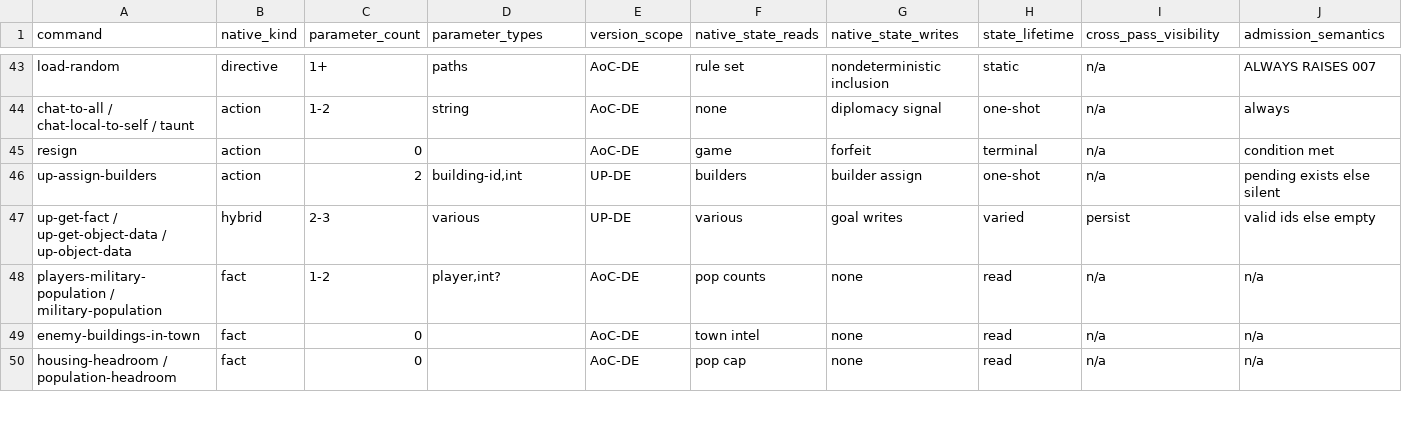
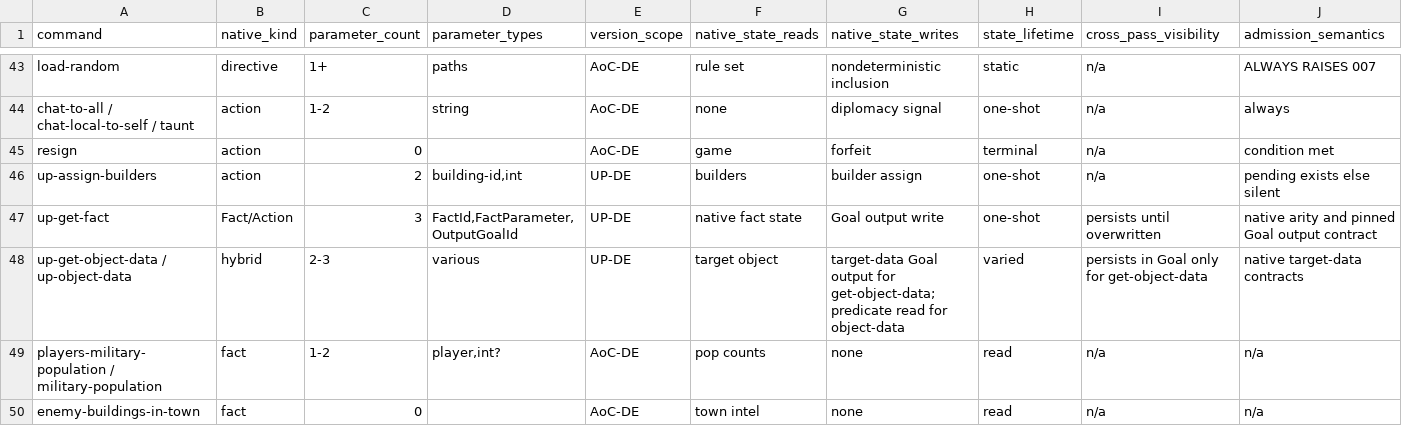
Before and after one commit to justhop90-bot/ByzMetaTeacher, a CSV file: A-native_command_semantics.csv, drawn as a sheet; only a part is shown, gaps mark what is left out; the shorter side is filled out with more unchanged rows; removed rows and columns are numbered as before the commit, all else as after; rows hold the shown columns only; the diff names each change by its address in the sheet, - before the commit and + after, or states it on an @@ line.

Commit message:
docs: record generic up-get-fact native promotion

```diff
--- a/A-native_command_semantics.csv
+++ b/A-native_command_semantics.csv
-row 47: up-get-fact / up-get-object-data / up-object-data | hybrid | 2-3 | various | UP-DE | various | goal writes | varied | persist | valid ids else empty
+row 47: up-get-fact | Fact/Action | 3 | FactId,FactParameter,OutputGoalId | UP-DE | native fact state | Goal output write | one-shot | persists until overwritten | native arity and pinned Goal output contract
+row 48: up-get-object-data / up-object-data | hybrid | 2-3 | various | UP-DE | target object | target-data Goal output for get-object-data; predicate read for object-data | varied | persists in Goal only for get-object-data | native target-data contracts
```
